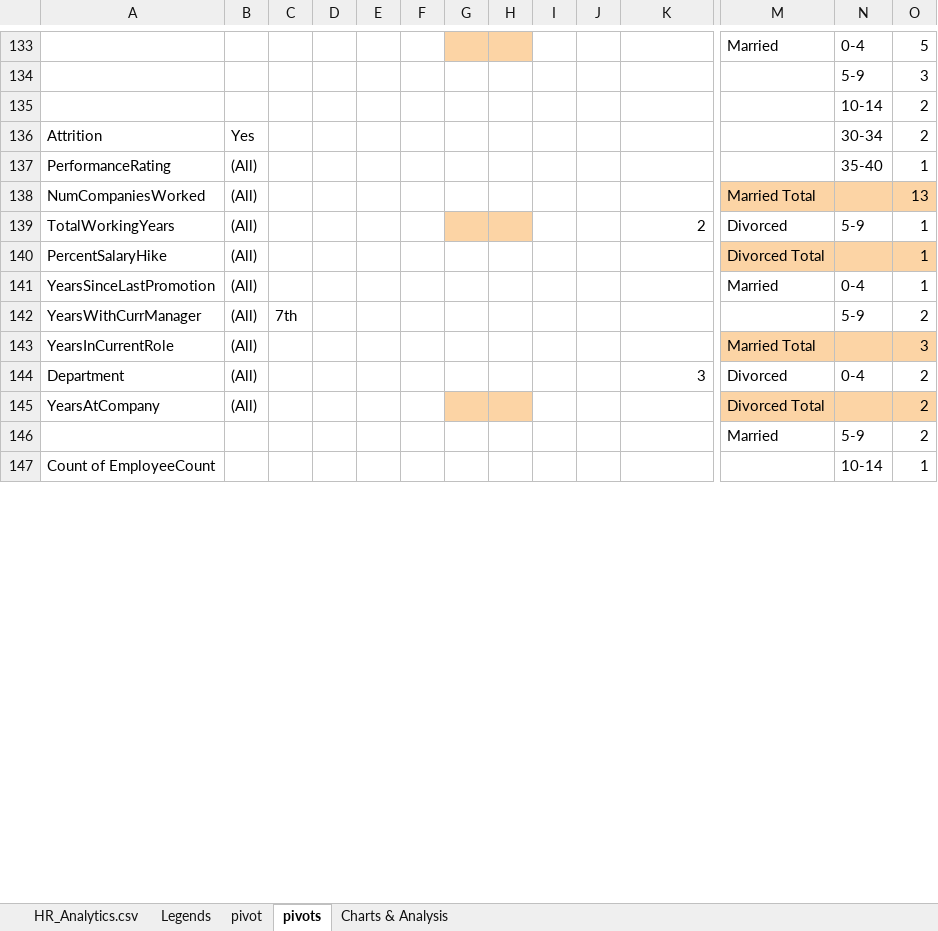
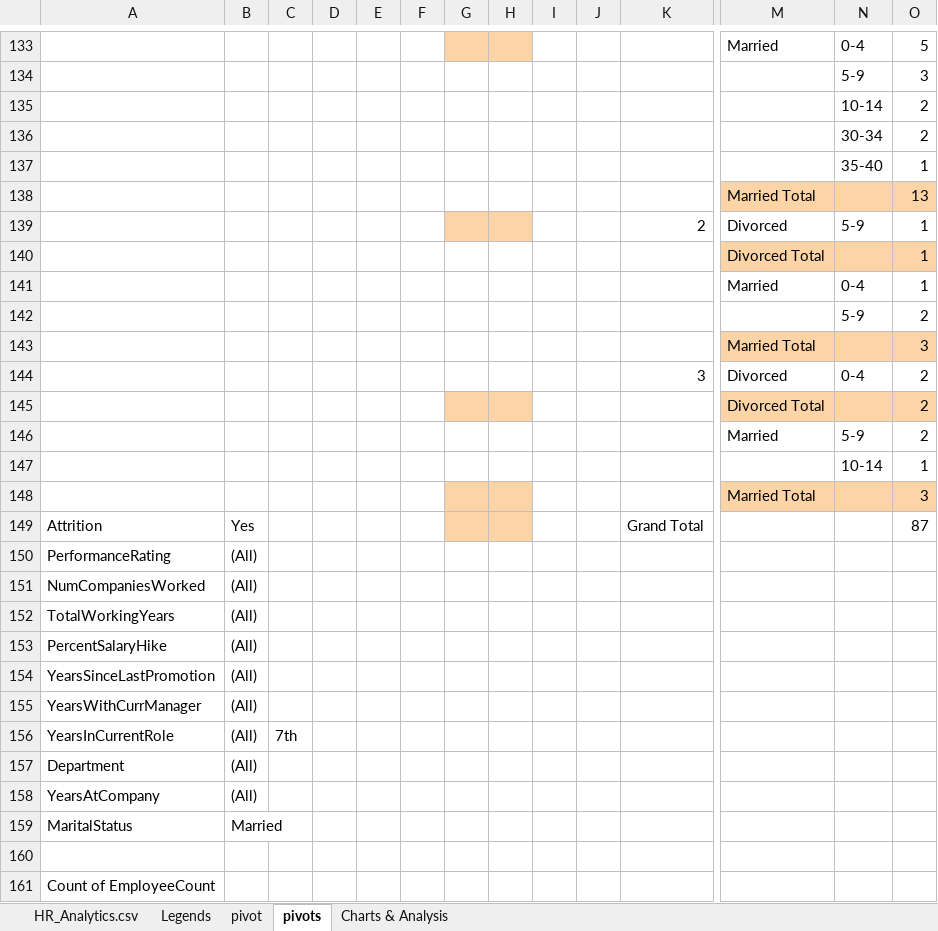
Before and after one commit to gk23gopal/Dashboard-Visualizations, an Excel workbook: HR_Analytics(work-in-progress).xlsx, sheet pivots, drawn as a sheet; only a part is shown, gaps mark what is left out; values as stored, in another font and other column widths than the file's, no borders; removed rows and columns are numbered as before the commit, all else as after; rows hold the shown columns only; the diff covers the shown part only; the diff names each change by its address in the sheet, - before the commit and + after, or states it on an @@ line.

```diff
--- a/HR_Analytics(work-in-progress).xlsx (sheet pivots)
+++ b/HR_Analytics(work-in-progress).xlsx (sheet pivots)
-A136: Attrition
+A136: (empty)
-B136: Yes
+B136: (empty)
-A137: PerformanceRating
+A137: (empty)
-B137:B141: (All)
+B137:B141: (empty)
-A138: NumCompaniesWorked
+A138: (empty)
-A139: TotalWorkingYears
+A139: (empty)
-A140: PercentSalaryHike
+A140: (empty)
-A141: YearsSinceLastPromotion
+A141: (empty)
-row 142: YearsWithCurrManager | (All) | 7th |  |  |  |  |  |  |  |  |  | 5-9 | 2
-row 143: YearsInCurrentRole | (All) |  |  |  |  |  |  |  |  |  | Married Total |  | 3
+row 142:  |  |  |  |  |  |  |  |  |  |  |  | 5-9 | 2
+row 143:  |  |  |  |  |  |  |  |  |  |  | Married Total |  | 3
-A144: Department
+A144: (empty)
-B144:B145: (All)
+B144:B145: (empty)
-A145: YearsAtCompany
+A145: (empty)
-A147: Count of EmployeeCount
+A147: (empty)
+row 148:  |  |  |  |  |  |  |  |  |  |  | Married Total |  | 3
+row 149: Attrition | Yes |  |  |  |  |  |  |  |  | Grand Total |  |  | 87
+row 150: PerformanceRating | (All)
+row 151: NumCompaniesWorked | (All)
+row 152: TotalWorkingYears | (All)
+row 153: PercentSalaryHike | (All)
+row 154: YearsSinceLastPromotion | (All)
+row 155: YearsWithCurrManager | (All)
+row 156: YearsInCurrentRole | (All) | 7th
+row 157: Department | (All)
+row 158: YearsAtCompany | (All)
+row 159: MaritalStatus | Married
+row 160: (empty)
+row 161: Count of EmployeeCount
```
Also changed, not shown: 44 edited cells and cell formats elsewhere in this sheet, sheet HR_Analytics.csv, sheet Charts & Analysis, sheet Legends, charts or pictures, Employee-Data-(Sample).xlsx, supermarket_sales - Sheet1.xlsx, 2 other files.
